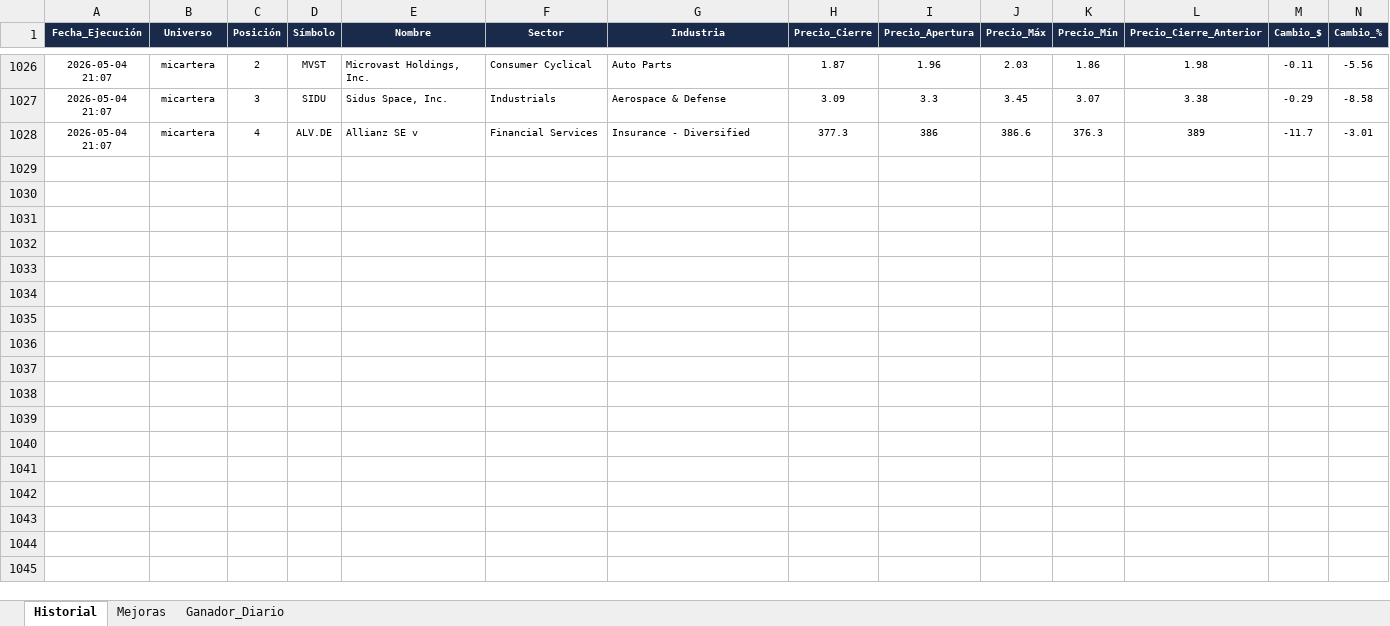
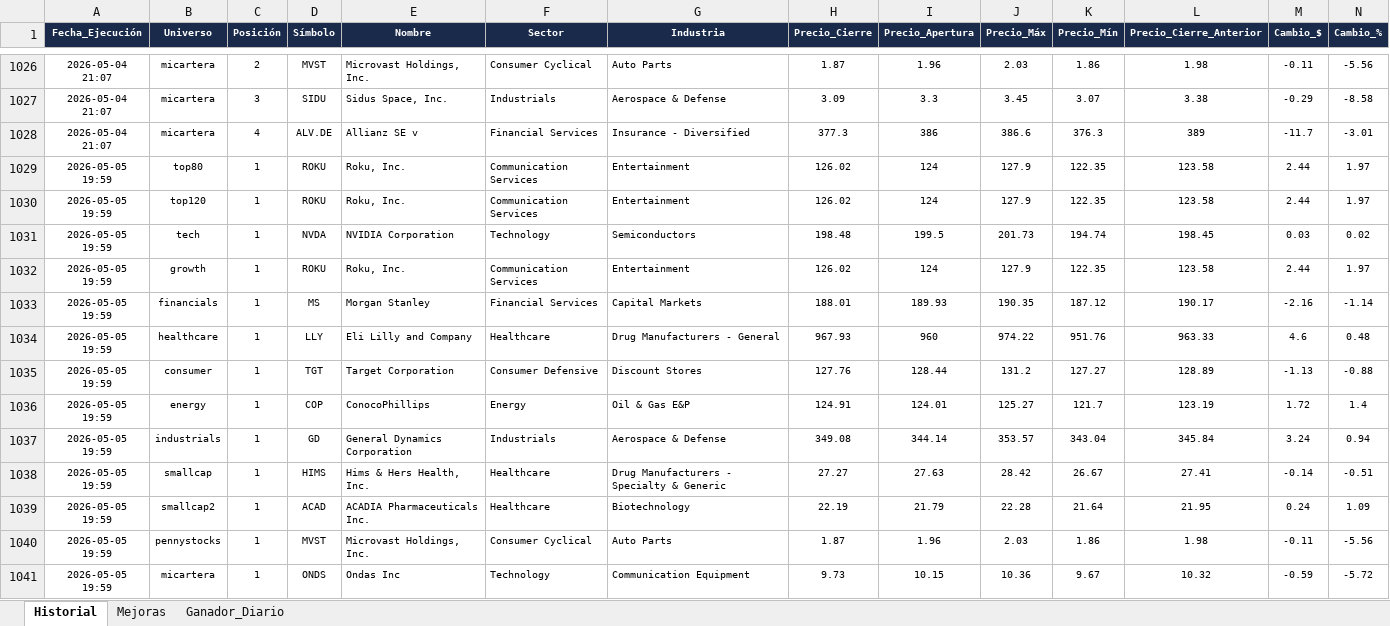
Before and after one commit to vcostas3/NasdaqScoutDashboard, an Excel workbook: HistorialScores.xlsx, sheet Historial, drawn as a sheet; only a part is shown, gaps mark what is left out; values as stored, in another font and other column widths than the file's, no borders; rows hold the shown columns only; the diff names each change by its address in the sheet, - before the commit and + after, or states it on an @@ line.

Commit message:
Update historial 2026-05-05 20:02

```diff
--- a/HistorialScores.xlsx (sheet Historial)
+++ b/HistorialScores.xlsx (sheet Historial)
+row 1029: 2026-05-05 19:59 | top80 | 1 | ROKU | Roku, Inc. | Communication Services | Entertainment | 126.02 | 124 | 127.9 | 122.35 | 123.58 | 2.44 | 1.97
+row 1030: 2026-05-05 19:59 | top120 | 1 | ROKU | Roku, Inc. | Communication Services | Entertainment | 126.02 | 124 | 127.9 | 122.35 | 123.58 | 2.44 | 1.97
+row 1031: 2026-05-05 19:59 | tech | 1 | NVDA | NVIDIA Corporation | Technology | Semiconductors | 198.48 | 199.5 | 201.73 | 194.74 | 198.45 | 0.03 | 0.02
+row 1032: 2026-05-05 19:59 | growth | 1 | ROKU | Roku, Inc. | Communication Services | Entertainment | 126.02 | 124 | 127.9 | 122.35 | 123.58 | 2.44 | 1.97
+row 1033: 2026-05-05 19:59 | financials | 1 | MS | Morgan Stanley | Financial Services | Capital Markets | 188.01 | 189.93 | 190.35 | 187.12 | 190.17 | -2.16 | -1.14
+row 1034: 2026-05-05 19:59 | healthcare | 1 | LLY | Eli Lilly and Company | Healthcare | Drug Manufacturers - General | 967.93 | 960 | 974.22 | 951.76 | 963.33 | 4.6 | 0.48
+row 1035: 2026-05-05 19:59 | consumer | 1 | TGT | Target Corporation | Consumer Defensive | Discount Stores | 127.76 | 128.44 | 131.2 | 127.27 | 128.89 | -1.13 | -0.88
+row 1036: 2026-05-05 19:59 | energy | 1 | COP | ConocoPhillips | Energy | Oil & Gas E&P | 124.91 | 124.01 | 125.27 | 121.7 | 123.19 | 1.72 | 1.4
+row 1037: 2026-05-05 19:59 | industrials | 1 | GD | General Dynamics Corporation | Industrials | Aerospace & Defense | 349.08 | 344.14 | 353.57 | 343.04 | 345.84 | 3.24 | 0.94
+row 1038: 2026-05-05 19:59 | smallcap | 1 | HIMS | Hims & Hers Health, Inc. | Healthcare | Drug Manufacturers - Specialty & Generic | 27.27 | 27.63 | 28.42 | 26.67 | 27.41 | -0.14 | -0.51
+row 1039: 2026-05-05 19:59 | smallcap2 | 1 | ACAD | ACADIA Pharmaceuticals Inc. | Healthcare | Biotechnology | 22.19 | 21.79 | 22.28 | 21.64 | 21.95 | 0.24 | 1.09
+row 1040: 2026-05-05 19:59 | pennystocks | 1 | MVST | Microvast Holdings, Inc. | Consumer Cyclical | Auto Parts | 1.87 | 1.96 | 2.03 | 1.86 | 1.98 | -0.11 | -5.56
+row 1041: 2026-05-05 19:59 | micartera | 1 | ONDS | Ondas Inc | Technology | Communication Equipment | 9.73 | 10.15 | 10.36 | 9.67 | 10.32 | -0.59 | -5.72
```
